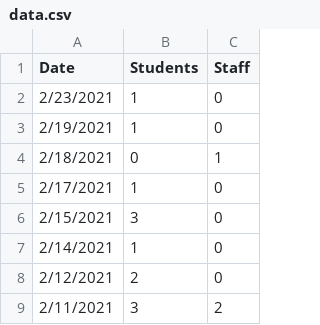
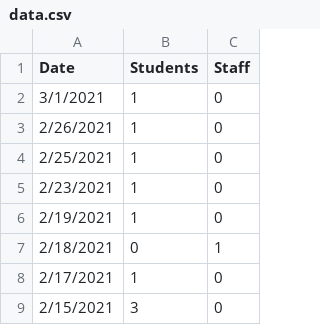
Before and after one commit to huberthickman/WHSCovidPlot, a CSV file: data.csv, drawn as a sheet; only a part is shown; the shorter side is filled out with more unchanged rows.

Commit message:
03/1/2021 data update

```diff
--- a/data.csv
+++ b/data.csv
@@ -1,2 +1,5 @@
 Date,Students,Staff
+3/1/2021,1,0
+2/26/2021,1,0
+2/25/2021,1,0
 2/23/2021,1,0
```
Also changed, not shown: 2 other files.
